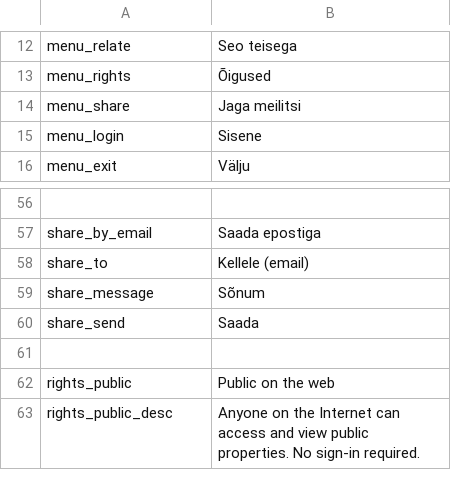
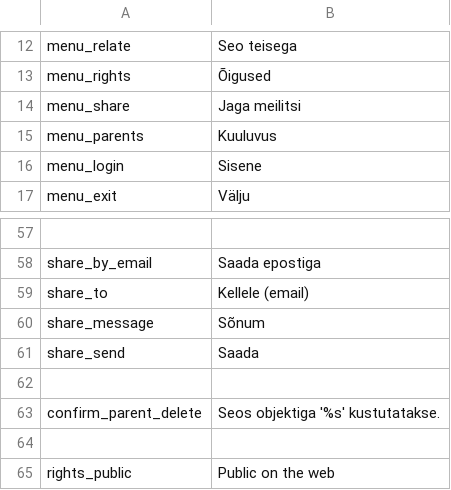
Before and after one commit to entu/entu, a CSV file: translation/estonian.csv, drawn as a sheet; only a part is shown, gaps mark what is left out; the shorter side is filled out with more unchanged rows.

```diff
--- a/translation/estonian.csv
+++ b/translation/estonian.csv
@@ -14,2 +14,3 @@ menu_rights,Õigused
 menu_share,Jaga meilitsi
+menu_parents,Kuuluvus
 menu_login,Sisene
@@ -60,2 +61,4 @@ share_message,Sõnum
 share_send,Saada
+
+confirm_parent_delete,Seos objektiga '%s' kustutatakse.
 
```
Also changed, not shown: translation/english.csv, 4 other files.
